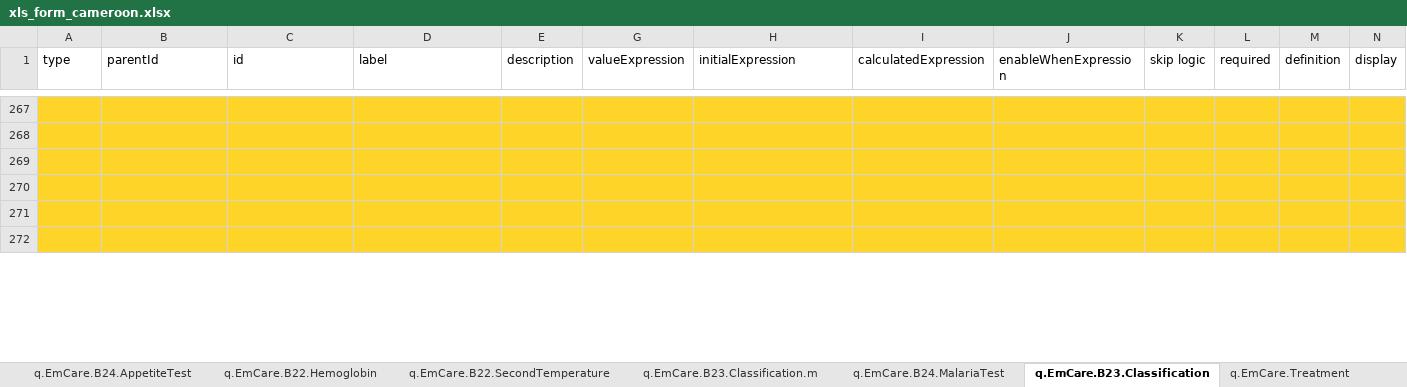
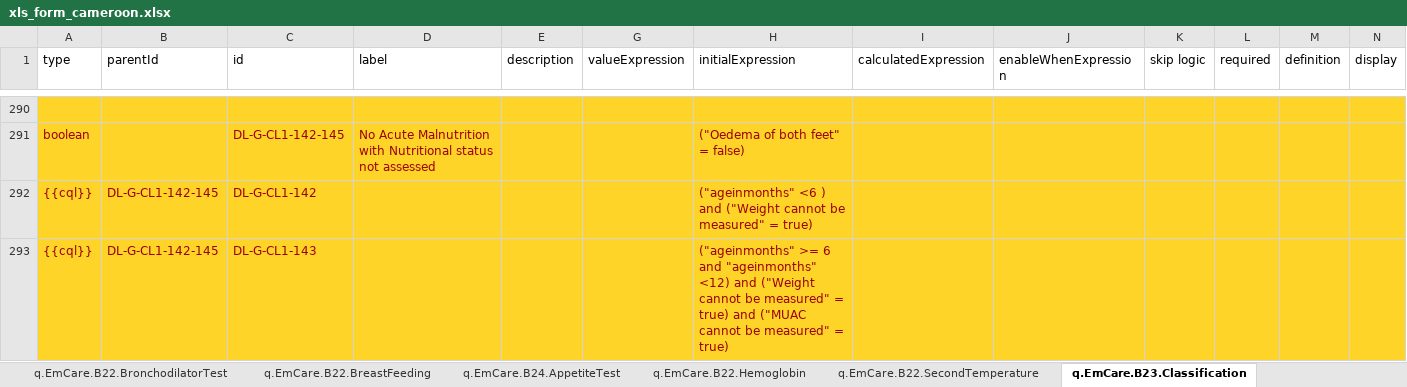
Before and after one commit to WorldHealthOrganization/smart-emcare-cmr, an Excel workbook: input/l2/xls_form_cameroon.xlsx, sheet q.EmCare.B23.Classification, drawn as a sheet; only a part is shown, gaps mark what is left out; values as stored, in another font and other column widths than the file's, no borders; conditional formats not drawn; removed rows and columns are numbered as before the commit, all else as after; rows hold the shown columns only; the diff covers the shown part only; the diff names each change by its address in the sheet, - before the commit and + after, or states it on an @@ line.

Commit message:
almost done malnutrition
Length cannot be measured, length still not found

```diff
--- a/input/l2/xls_form_cameroon.xlsx (sheet q.EmCare.B23.Classification)
+++ b/input/l2/xls_form_cameroon.xlsx (sheet q.EmCare.B23.Classification)
-row 291: (empty)
+row 291: boolean |  | DL-G-CL1-142-145 | No Acute Malnutrition with Nutritional status not assessed |  |  | ("Oedema of both feet" = false)
-row 292: (empty)
+row 292: {{cql}} | DL-G-CL1-142-145 | DL-G-CL1-142 |  |  |  | ("ageinmonths" <6 ) and ("Weight cannot be measured" = true)
-row 293: (empty)
+row 293: {{cql}} | DL-G-CL1-142-145 | DL-G-CL1-143 |  |  |  | ("ageinmonths" >= 6 and "ageinmonths" <12) and ("Weight cannot be measured" = true) and ("MUAC cannot be measured" = true)
-row 271: (empty)
-row 272: (empty)
```
Also changed, not shown: 23 added rows, 9 removed rows and 13 edited cells elsewhere in this sheet, other sheet tabs, formulas that keep their value.
